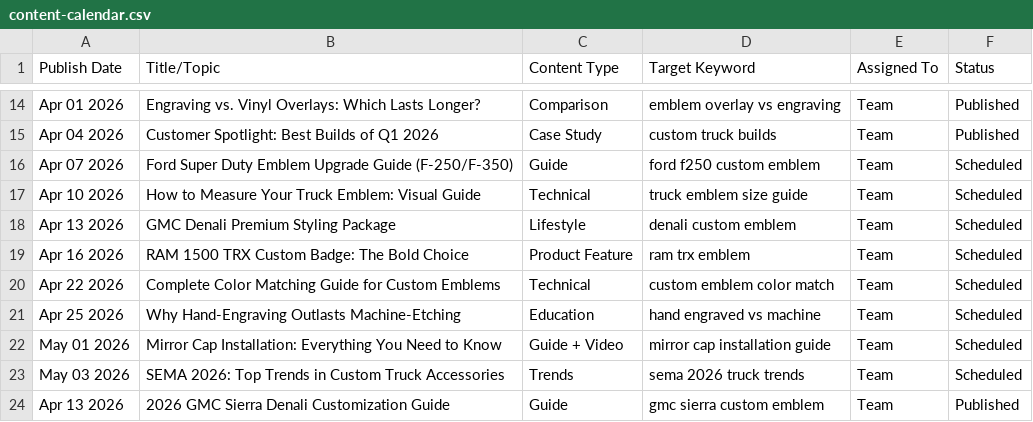
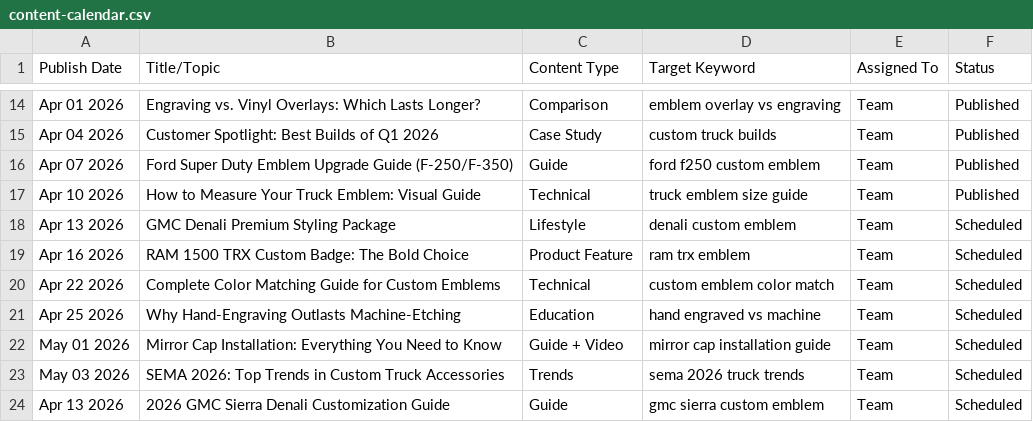
Before and after one commit to ddanieltover-arch/ENGRAVINGNATION, a CSV file: docs/seo/content-calendar.csv, drawn as a sheet; only a part is shown, gaps mark what is left out.

Commit message:
chore: update scheduled post dates and fix script duplication

```diff
--- a/docs/seo/content-calendar.csv
+++ b/docs/seo/content-calendar.csv
@@ -15,4 +15,4 @@ Apr 01 2026,"Engraving vs. Vinyl Overlays: Which Lasts Longer?",Comparison,emble
 Apr 04 2026,"Customer Spotlight: Best Builds of Q1 2026",Case Study,custom truck builds,Team,Published
-Apr 07 2026,"Ford Super Duty Emblem Upgrade Guide (F-250/F-350)",Guide,ford f250 custom emblem,Team,Scheduled
-Apr 10 2026,"How to Measure Your Truck Emblem: Visual Guide",Technical,truck emblem size guide,Team,Scheduled
+Apr 07 2026,"Ford Super Duty Emblem Upgrade Guide (F-250/F-350)",Guide,ford f250 custom emblem,Team,Published
+Apr 10 2026,"How to Measure Your Truck Emblem: Visual Guide",Technical,truck emblem size guide,Team,Published
 Apr 13 2026,"GMC Denali Premium Styling Package",Lifestyle,denali custom emblem,Team,Scheduled
@@ -23,2 +23,2 @@ May 01 2026,"Mirror Cap Installation: Everything You Need to Know",Guide + Video
 May 03 2026,"SEMA 2026: Top Trends in Custom Truck Accessories",Trends,sema 2026 truck trends,Team,Scheduled
-Apr 13 2026,"2026 GMC Sierra Denali Customization Guide",Guide,gmc sierra custom emblem,Team,Published
+Apr 13 2026,"2026 GMC Sierra Denali Customization Guide",Guide,gmc sierra custom emblem,Team,Scheduled
```
Also changed, not shown: 1 other file.
